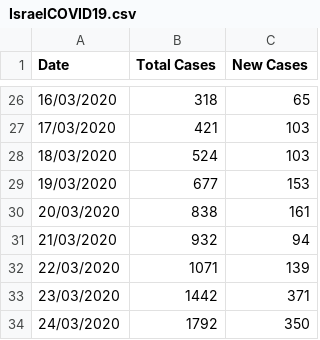
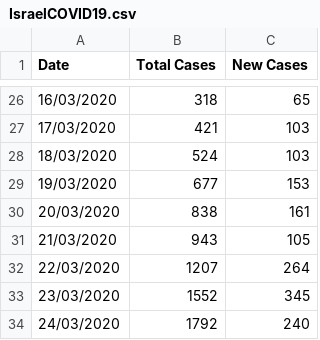
Before and after one commit to idandrd/israel-covid19-data, a CSV file: IsraelCOVID19.csv, drawn as a sheet; only a part is shown, gaps mark what is left out.

Commit message:
Update IsraelCOVID19.csv

```diff
--- a/IsraelCOVID19.csv
+++ b/IsraelCOVID19.csv
@@ -30,5 +30,5 @@
 20/03/2020,838,161
-21/03/2020,932,94
-22/03/2020,1071,139
-23/03/2020,1442,371
-24/03/2020,1792,350
+21/03/2020,943,105
+22/03/2020,1207,264
+23/03/2020,1552,345
+24/03/2020,1792,240
```
